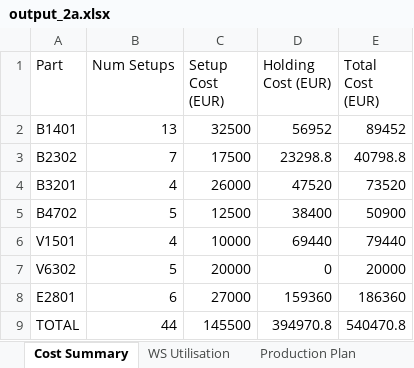
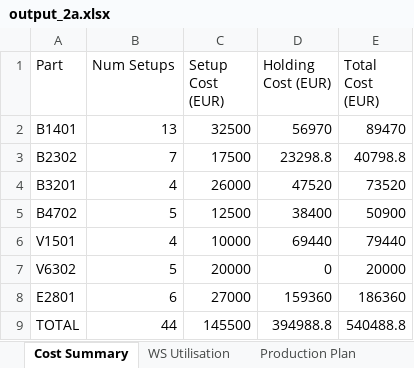
Before and after one commit to Mathisse0202/Advanced-PM, an Excel workbook: output_2a.xlsx, sheet Cost Summary, drawn as a sheet; values as stored, in another font and other column widths than the file's, no borders; the diff names each change by its address in the sheet, - before the commit and + after, or states it on an @@ line.

```diff
--- a/output_2a.xlsx (sheet Cost Summary)
+++ b/output_2a.xlsx (sheet Cost Summary)
-D2 (Holding Cost (EUR)): 56952
+D2 (Holding Cost (EUR)): 56970
-E2 (Total Cost (EUR)): 89452
+E2 (Total Cost (EUR)): 89470
-D9 (Holding Cost (EUR)): 394970.8
+D9 (Holding Cost (EUR)): 394988.8
-E9 (Total Cost (EUR)): 540470.8
+E9 (Total Cost (EUR)): 540488.8
```
Also changed, not shown: sheet Inventory Plan, sheet WS Utilisation, sheet Production Plan, output_1a.xlsx, 1 other file.
